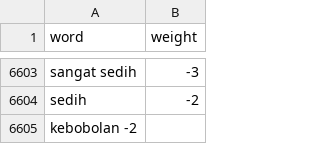
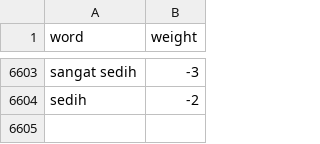
Before and after one commit to MIAbidin/Sentimen-Timnas-App, a TSV file: Notebook/dataset/negative.tsv, drawn as a sheet; only a part is shown, gaps mark what is left out; the diff names each change by its address in the sheet, - before the commit and + after, or states it on an @@ line.

Commit message:
Update negative.tsv

```diff
--- a/Notebook/dataset/negative.tsv
+++ b/Notebook/dataset/negative.tsv
-row 6605: kebobolan -2
```
